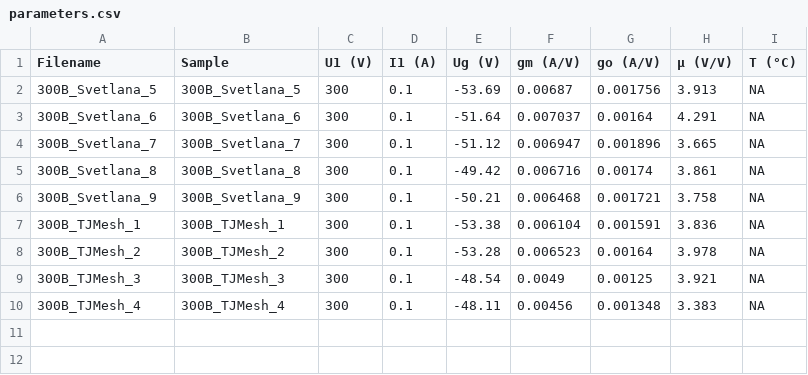
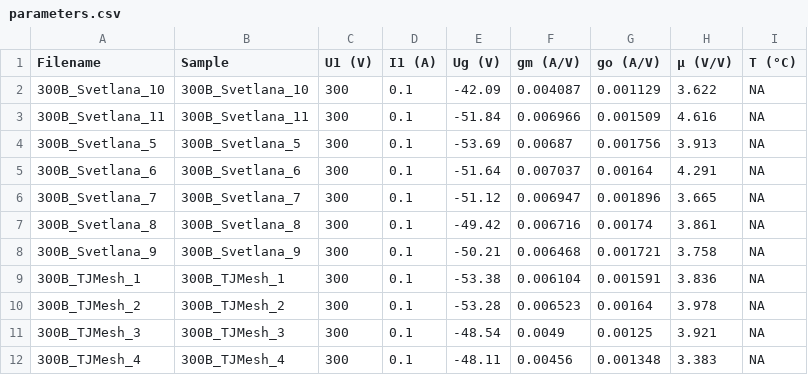
Before and after one commit to mbrennwa/curvetracedata, a CSV file: 300B/parameters.csv, drawn as a sheet.

```diff
--- a/300B/parameters.csv
+++ b/300B/parameters.csv
@@ -1,2 +1,4 @@
 Filename, Sample, U1 (V), I1 (A), Ug (V), gm (A/V), go (A/V), μ (V/V), T (°C)
+300B_Svetlana_10, 300B_Svetlana_10, 300, 0.1, -42.09, 0.004087, 0.001129, 3.622, NA
+300B_Svetlana_11, 300B_Svetlana_11, 300, 0.1, -51.84, 0.006966, 0.001509, 4.616, NA
 300B_Svetlana_5, 300B_Svetlana_5, 300, 0.1, -53.69, 0.00687, 0.001756, 3.913, NA
```
Also changed, not shown: 300B/curvematch.csv, 5 other files.
